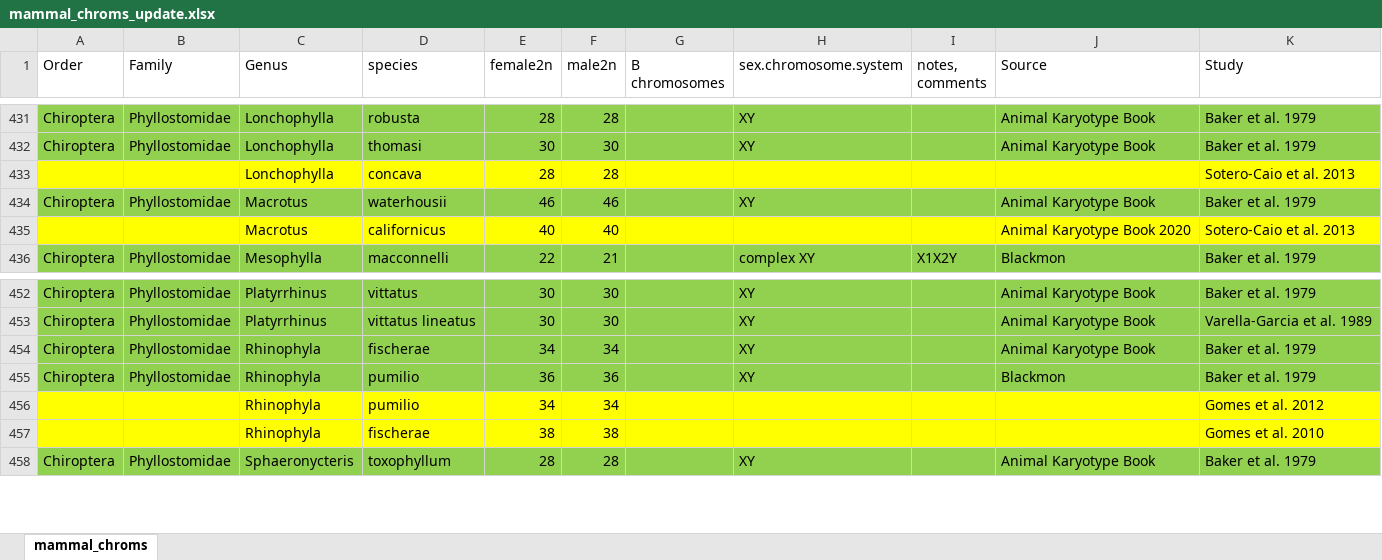
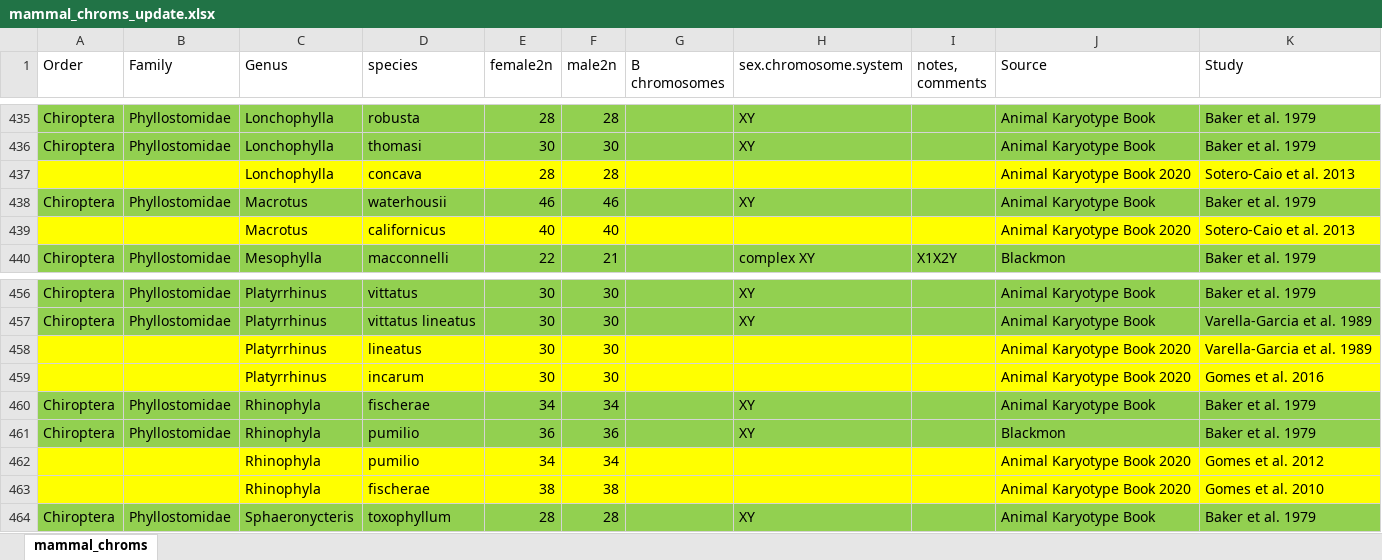
Before and after one commit to coleoguy/pfsa, an Excel workbook: clades/mammalia/data/mammal_chroms_update.xlsx, sheet mammal_chroms, drawn as a sheet; only a part is shown, gaps mark what is left out; values as stored, in another font and other column widths than the file's, no borders; addresses are those after the commit; the diff covers the shown part only; the diff names each change by its address in the sheet, - before the commit and + after, or states it on an @@ line.

Commit message:
Update mammal_chroms_update.xlsx

```diff
--- a/clades/mammalia/data/mammal_chroms_update.xlsx (sheet mammal_chroms)
+++ b/clades/mammalia/data/mammal_chroms_update.xlsx (sheet mammal_chroms)
-J437 (Source): (empty)
+J437 (Source): Animal Karyotype Book 2020
+row 458:  |  | Platyrrhinus | lineatus | 30 | 30 |  |  |  | Animal Karyotype Book 2020 | Varella-Garcia et al. 1989
+row 459:  |  | Platyrrhinus | incarum | 30 | 30 |  |  |  | Animal Karyotype Book 2020 | Gomes et al. 2016
-J462:J463 (Source): (empty)
+J462:J463 (Source): Animal Karyotype Book 2020
```
Also changed, not shown: 13 added rows, 18 edited cells and cell formats elsewhere in this sheet.
